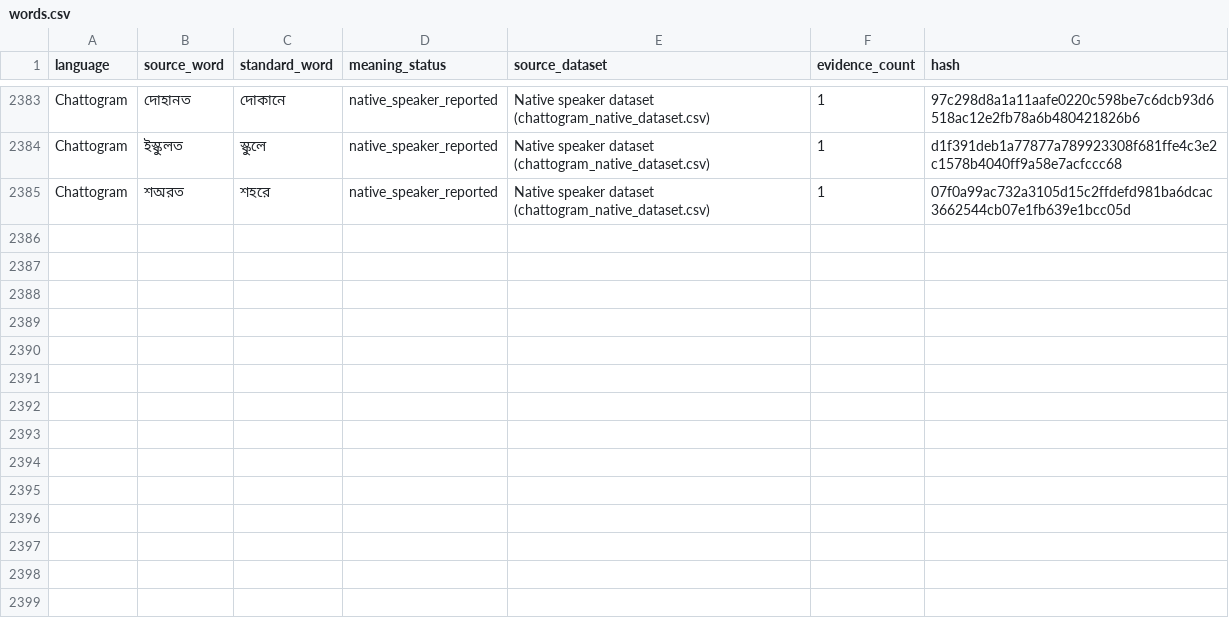
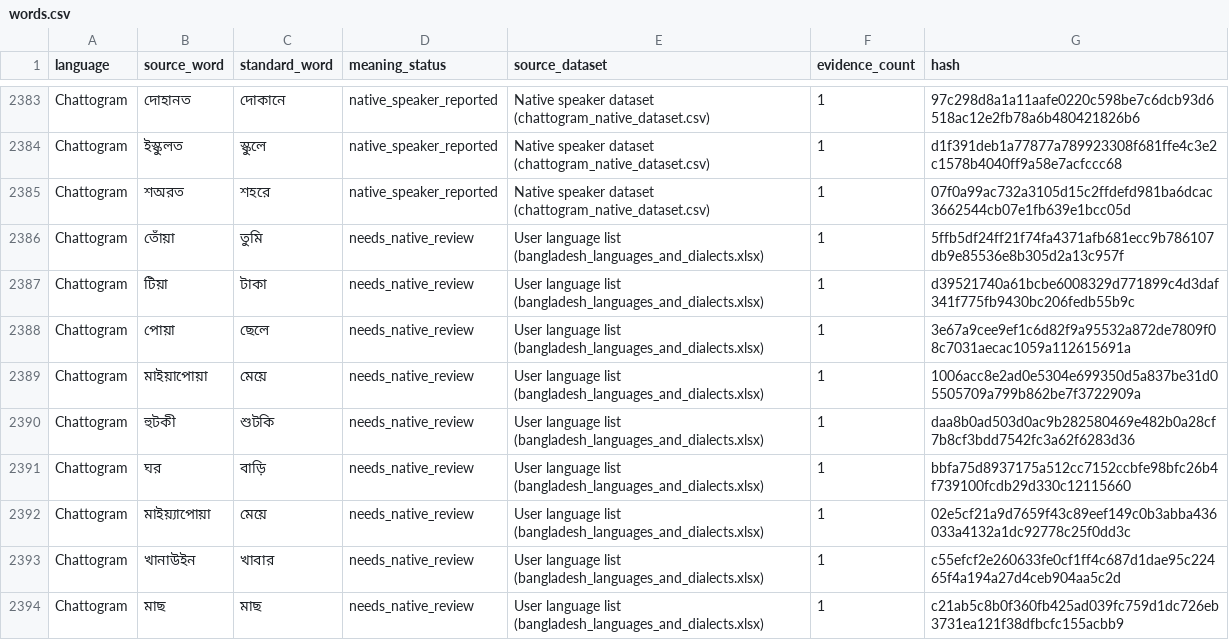
Before and after one commit to Muskan37/Vashasetu, a CSV file: database/languages/chattogram/words.csv, drawn as a sheet; only a part is shown, gaps mark what is left out; the diff names each change by its address in the sheet, - before the commit and + after, or states it on an @@ line.

```diff
--- a/database/languages/chattogram/words.csv
+++ b/database/languages/chattogram/words.csv
+row 2386: Chattogram | তোঁয়া | তুমি | needs_native_review | User language list (bangladesh_languages_and_dialects.xlsx) | 1 | 5ffb5df24ff21f74fa4371afb681ecc9b786107db9e85536e8b305d2a13c957f
+row 2387: Chattogram | টিয়া | টাকা | needs_native_review | User language list (bangladesh_languages_and_dialects.xlsx) | 1 | d39521740a61bcbe6008329d771899c4d3daf341f775fb9430bc206fedb55b9c
+row 2388: Chattogram | পোয়া | ছেলে | needs_native_review | User language list (bangladesh_languages_and_dialects.xlsx) | 1 | 3e67a9cee9ef1c6d82f9a95532a872de7809f08c7031aecac1059a112615691a
+row 2389: Chattogram | মাইয়াপোয়া | মেয়ে | needs_native_review | User language list (bangladesh_languages_and_dialects.xlsx) | 1 | 1006acc8e2ad0e5304e699350d5a837be31d05505709a799b862be7f3722909a
+row 2390: Chattogram | হুটকী | শুটকি | needs_native_review | User language list (bangladesh_languages_and_dialects.xlsx) | 1 | daa8b0ad503d0ac9b282580469e482b0a28cf7b8cf3bdd7542fc3a62f6283d36
+row 2391: Chattogram | ঘর | বাড়ি | needs_native_review | User language list (bangladesh_languages_and_dialects.xlsx) | 1 | bbfa75d8937175a512cc7152ccbfe98bfc26b4f739100fcdb29d330c12115660
+row 2392: Chattogram | মাইয়্যাপোয়া | মেয়ে | needs_native_review | User language list (bangladesh_languages_and_dialects.xlsx) | 1 | 02e5cf21a9d7659f43c89eef149c0b3abba436033a4132a1dc92778c25f0dd3c
+row 2393: Chattogram | খানাউইন | খাবার | needs_native_review | User language list (bangladesh_languages_and_dialects.xlsx) | 1 | c55efcf2e260633fe0cf1ff4c687d1dae95c22465f4a194a27d4ceb904aa5c2d
+row 2394: Chattogram | মাছ | মাছ | needs_native_review | User language list (bangladesh_languages_and_dialects.xlsx) | 1 | c21ab5c8b0f360fb425ad039fc759d1dc726eb3731ea121f38dfbcfc155acbb9
```
Also changed, not shown: database/languages/barishal/words.csv, database/languages/mymensingh/words.csv, 29 other files.
